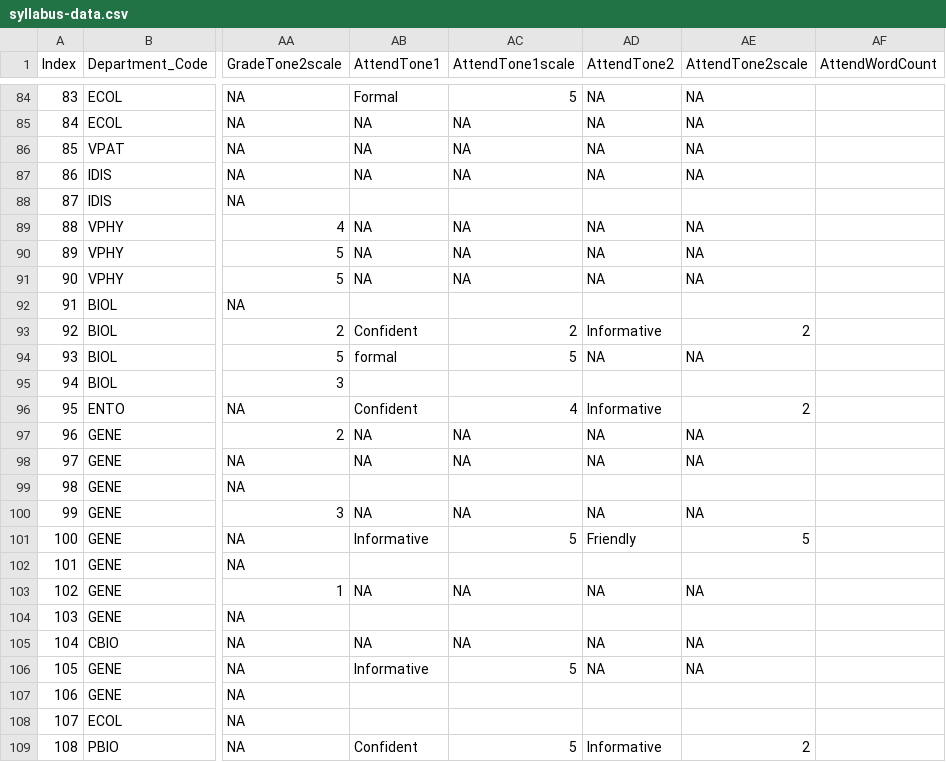
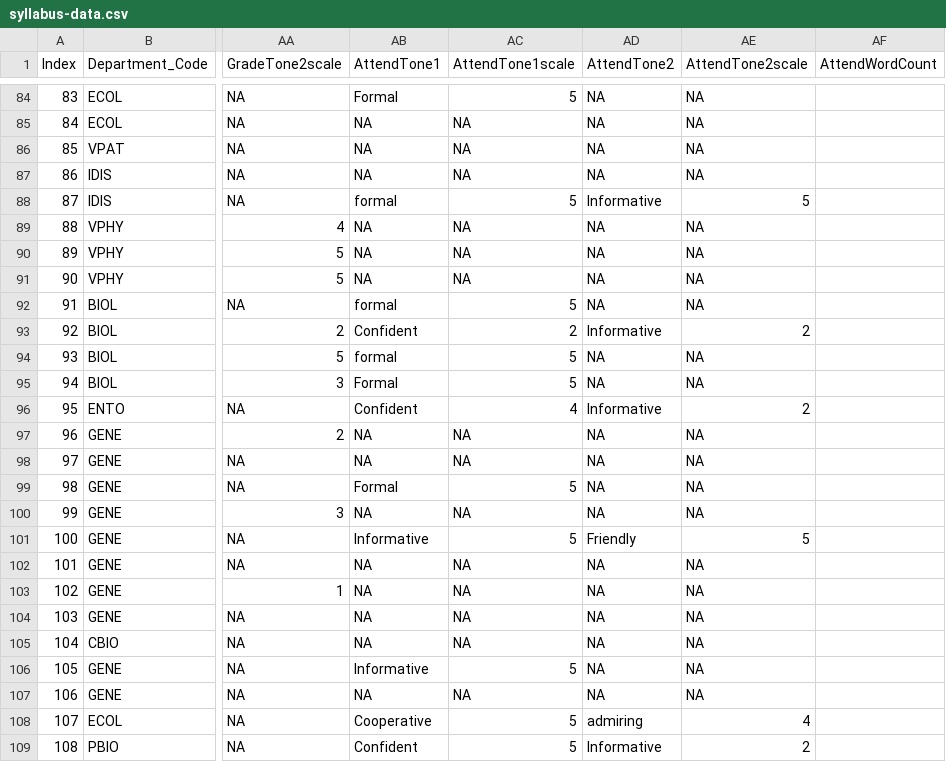
Before and after one commit to MajewskaLab/syllabus-review-project, a CSV file: syllabus-data.csv, drawn as a sheet; only a part is shown, gaps mark what is left out; the diff covers the shown part only; the diff names each change by its address in the sheet, - before the commit and + after, or states it on an @@ line.

Commit message:
attend tones

```diff
--- a/syllabus-data.csv
+++ b/syllabus-data.csv
-AB88 (AttendTone1): (empty)
+AB88 (AttendTone1): formal
-AC88 (AttendTone1scale): (empty)
+AC88 (AttendTone1scale): 5
-AD88 (AttendTone2): (empty)
+AD88 (AttendTone2): Informative
-AE88 (AttendTone2scale): (empty)
+AE88 (AttendTone2scale): 5
-AB92 (AttendTone1): (empty)
+AB92 (AttendTone1): formal
-AC92 (AttendTone1scale): (empty)
+AC92 (AttendTone1scale): 5
-AD92 (AttendTone2): (empty)
+AD92 (AttendTone2): NA
-AE92 (AttendTone2scale): (empty)
+AE92 (AttendTone2scale): NA
-AB95 (AttendTone1): (empty)
+AB95 (AttendTone1): Formal
-AC95 (AttendTone1scale): (empty)
+AC95 (AttendTone1scale): 5
-AD95 (AttendTone2): (empty)
+AD95 (AttendTone2): NA
-AE95 (AttendTone2scale): (empty)
+AE95 (AttendTone2scale): NA
-AB99 (AttendTone1): (empty)
+AB99 (AttendTone1): Formal
-AC99 (AttendTone1scale): (empty)
+AC99 (AttendTone1scale): 5
-AD99 (AttendTone2): (empty)
+AD99 (AttendTone2): NA
-AE99 (AttendTone2scale): (empty)
+AE99 (AttendTone2scale): NA
-AB102 (AttendTone1): (empty)
+AB102 (AttendTone1): NA
-AC102 (AttendTone1scale): (empty)
+AC102 (AttendTone1scale): NA
-AD102 (AttendTone2): (empty)
+AD102 (AttendTone2): NA
-AE102 (AttendTone2scale): (empty)
+AE102 (AttendTone2scale): NA
-AB104 (AttendTone1): (empty)
+AB104 (AttendTone1): NA
-AC104 (AttendTone1scale): (empty)
+AC104 (AttendTone1scale): NA
-AD104 (AttendTone2): (empty)
+AD104 (AttendTone2): NA
-AE104 (AttendTone2scale): (empty)
+AE104 (AttendTone2scale): NA
-AB107 (AttendTone1): (empty)
+AB107 (AttendTone1): NA
-AC107 (AttendTone1scale): (empty)
+AC107 (AttendTone1scale): NA
-AD107 (AttendTone2): (empty)
+AD107 (AttendTone2): NA
-AE107 (AttendTone2scale): (empty)
+AE107 (AttendTone2scale): NA
-AB108 (AttendTone1): (empty)
+AB108 (AttendTone1): Cooperative
-AC108 (AttendTone1scale): (empty)
+AC108 (AttendTone1scale): 5
-AD108 (AttendTone2): (empty)
+AD108 (AttendTone2): admiring
-AE108 (AttendTone2scale): (empty)
+AE108 (AttendTone2scale): 4
```
Also changed, not shown: 112 edited cells elsewhere in this file.
